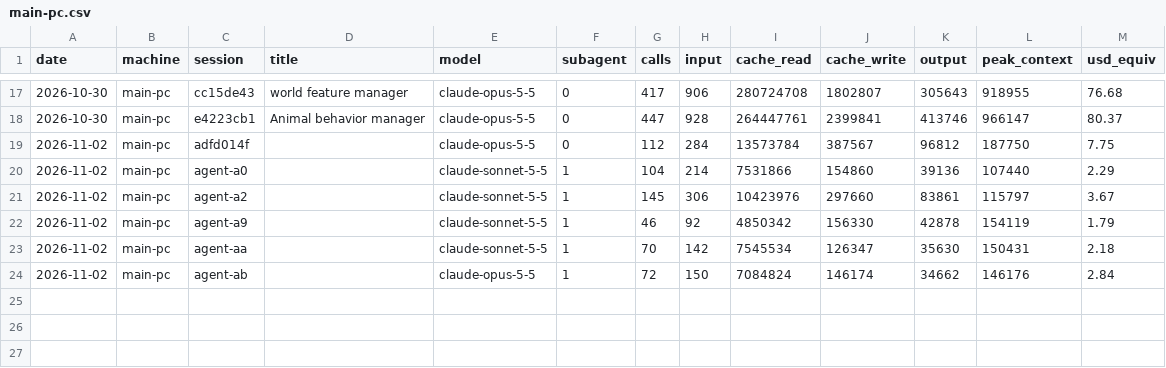
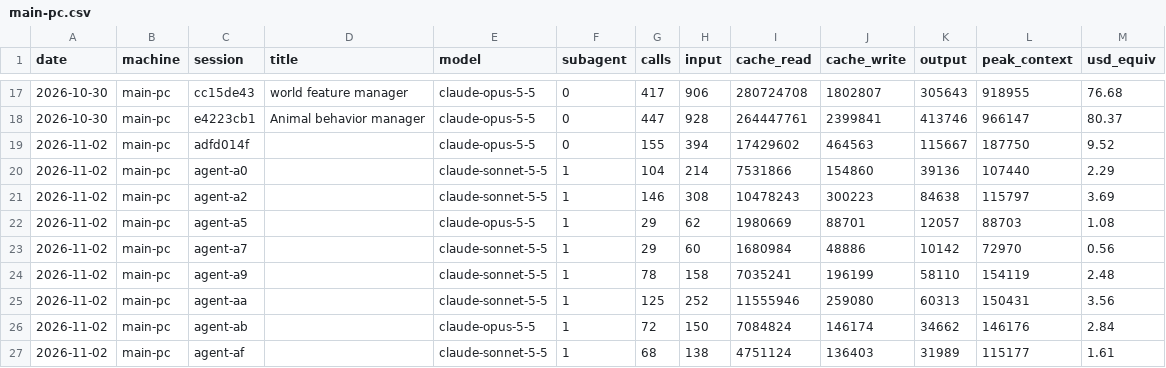
Before and after one commit to Skeleman/Punchy, a CSV file: COSTS/main-pc.csv, drawn as a sheet; only a part is shown, gaps mark what is left out.

```diff
--- a/COSTS/main-pc.csv
+++ b/COSTS/main-pc.csv
@@ -18,7 +18,10 @@ date,machine,session,title,model,subagent,calls,input,cache_read,cache_write,out
 2026-10-30,main-pc,e4223cb1,Animal behavior manager,claude-opus-5-5,0,447,928,264447761,2399841,413746,966147,80.37
-2026-11-02,main-pc,adfd014f,,claude-opus-5-5,0,112,284,13573784,387567,96812,187750,7.75
+2026-11-02,main-pc,adfd014f,,claude-opus-5-5,0,155,394,17429602,464563,115667,187750,9.52
 2026-11-02,main-pc,agent-a0,,claude-sonnet-5-5,1,104,214,7531866,154860,39136,107440,2.29
-2026-11-02,main-pc,agent-a2,,claude-sonnet-5-5,1,145,306,10423976,297660,83861,115797,3.67
-2026-11-02,main-pc,agent-a9,,claude-sonnet-5-5,1,46,92,4850342,156330,42878,154119,1.79
-2026-11-02,main-pc,agent-aa,,claude-sonnet-5-5,1,70,142,7545534,126347,35630,150431,2.18
+2026-11-02,main-pc,agent-a2,,claude-sonnet-5-5,1,146,308,10478243,300223,84638,115797,3.69
+2026-11-02,main-pc,agent-a5,,claude-opus-5-5,1,29,62,1980669,88701,12057,88703,1.08
+2026-11-02,main-pc,agent-a7,,claude-sonnet-5-5,1,29,60,1680984,48886,10142,72970,0.56
+2026-11-02,main-pc,agent-a9,,claude-sonnet-5-5,1,78,158,7035241,196199,58110,154119,2.48
+2026-11-02,main-pc,agent-aa,,claude-sonnet-5-5,1,125,252,11555946,259080,60313,150431,3.56
 2026-11-02,main-pc,agent-ab,,claude-opus-5-5,1,72,150,7084824,146174,34662,146176,2.84
+2026-11-02,main-pc,agent-af,,claude-sonnet-5-5,1,68,138,4751124,136403,31989,115177,1.61
```
Also changed, not shown: 2 other files.
